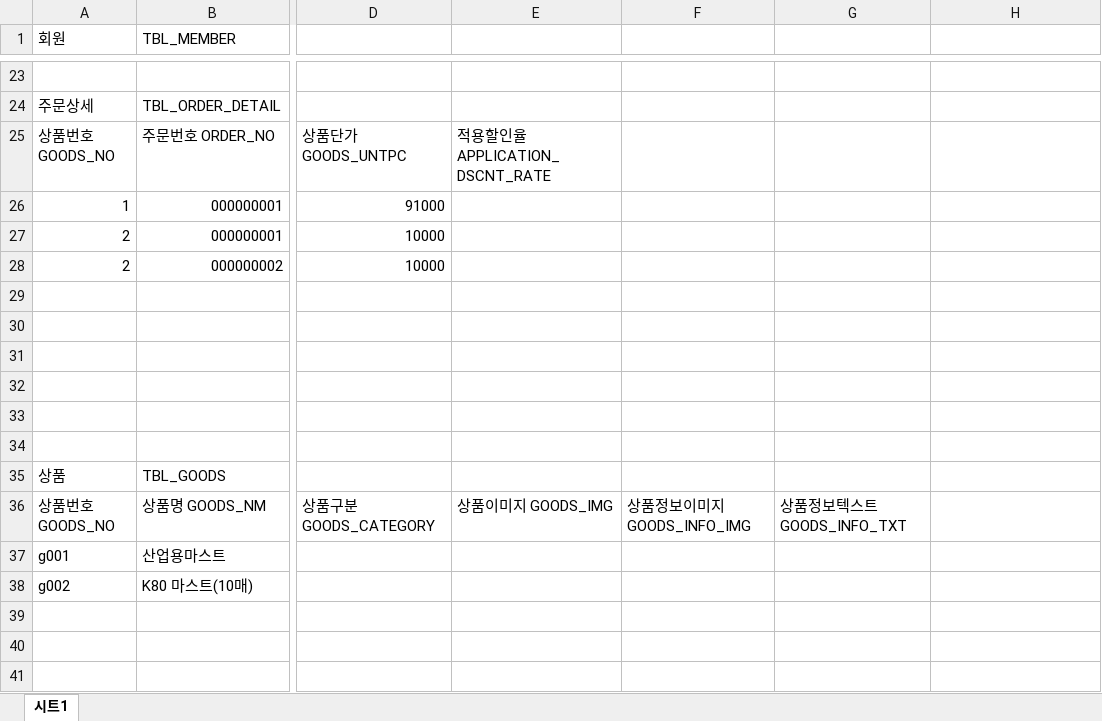
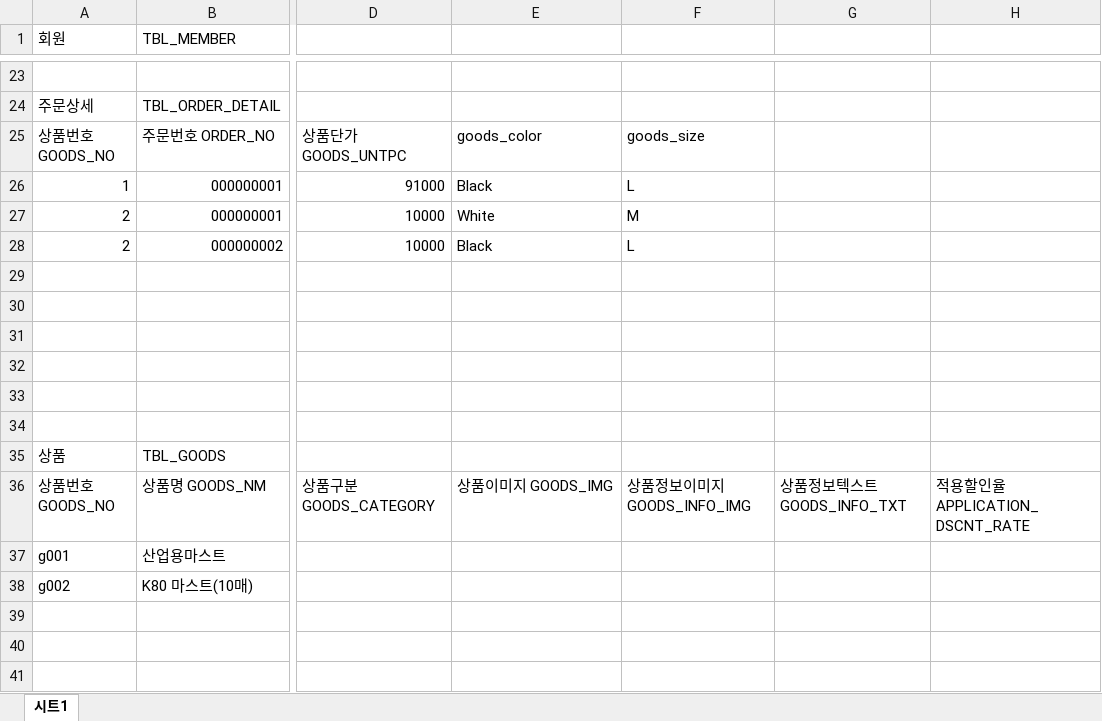
Before and after one commit to ykj33/AnticoProject, an Excel workbook: 쇼핑몰프로젝트DB.xlsx, sheet 시트1, drawn as a sheet; only a part is shown, gaps mark what is left out; values as stored, in another font and other column widths than the file's, no cell formats; charts and pictures not drawn; the diff names each change by its address in the sheet, - before the commit and + after, or states it on an @@ line.

```diff
--- a/쇼핑몰프로젝트DB.xlsx (sheet 시트1)
+++ b/쇼핑몰프로젝트DB.xlsx (sheet 시트1)
-E25: 적용할인율 APPLICATION_DSCNT_RATE
+E25: goods_color
-F25: (empty)
+F25: goods_size
-E26: (empty)
+E26: Black
-F26: (empty)
+F26: L
-E27: (empty)
+E27: White
-F27: (empty)
+F27: M
-E28: (empty)
+E28: Black
-F28: (empty)
+F28: L
-H36: (empty)
+H36: 적용할인율 APPLICATION_DSCNT_RATE
```
Also changed, not shown: cell formats, 1 other file.
